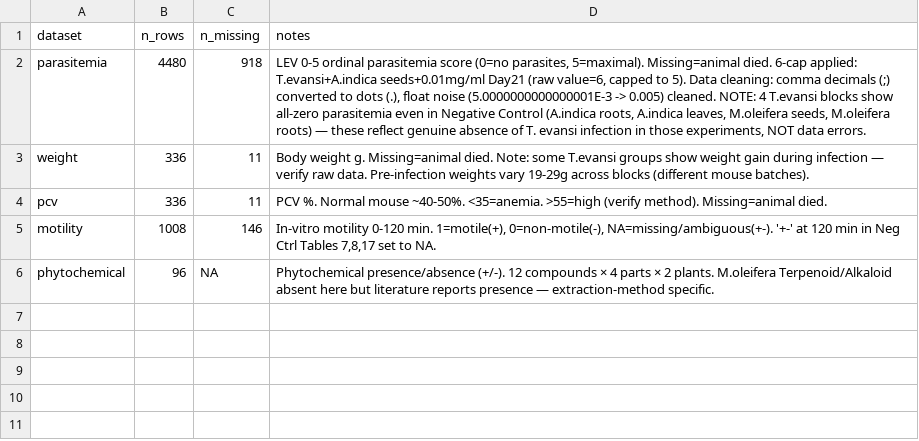
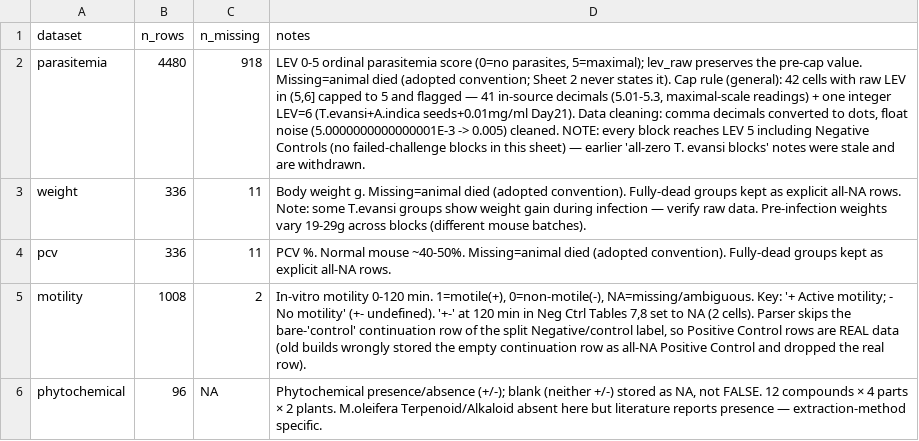
Before and after one commit to batestguy/comparative-anti-trypanosomal-activity-azadirachta-indica-moringa-oleifera, a CSV file: analysis/data/data_dictionary.csv, drawn as a sheet; the diff names each change by its address in the sheet, - before the commit and + after, or states it on an @@ line.

Commit message:
fix: parser bugs + portable paths, rebuild datasets (phase 1)
Motility: skip bare-control continuation rows so Positive Control holds real data (was all-NA artifact, real row dropped). Phyto: Azadirachta values C12-C15 not C11-C14 (leaves/seeds were shifted, seeds lost). Parasitemia: lev_raw column, general >5 cap rule with 42 flagged cells. root->roots normalized. Relative src/out paths + stopifnot guards. Withdraws stale all-zero-blocks claim; day-40 LEV shown degenerate (0/112 positive). weight/pcv unchanged.

```diff
--- a/analysis/data/data_dictionary.csv
+++ b/analysis/data/data_dictionary.csv
-D2 (notes): …(0=no parasites, 5=maximal). Missing=animal died. 6-cap applied: T.evansi+A.indica seeds+0.01mg/ml Day21 (raw value=6, capped to 5). Data cleaning: comma decimals (;) converted to dots (.), float noise (5.0000000000000001E-3 -> 0.005) cleaned. NOTE: 4 T.evansi blocks show all-zero parasitemia even in Negative Control (A.indica roots, A.indica leaves, M.oleifera seeds, M.oleifera roots) — these reflect genuine absence of T. evansi infection in those experiments, NOT data errors.
+D2 (notes): …(0=no parasites, 5=maximal); lev_raw preserves the pre-cap value. Missing=animal died (adopted convention; Sheet 2 never states it). Cap rule (general): 42 cells with raw LEV in (5,6] capped to 5 and flagged — 41 in-source decimals (5.01-5.3, maximal-scale readings) + one integer LEV=6 (T.evansi+A.indica seeds+0.01mg/ml Day21). Data cleaning: comma decimals converted to dots, float noise (5.0000000000000001E-3 -> 0.005) cleaned. NOTE: every block reaches LEV 5 including Negative Controls (no failed-challenge blocks in this sheet) — earlier 'all-zero T. evansi blocks' notes were stale and are withdrawn.
-D3 (notes): …g. Missing=animal died. Note: some…
+D3 (notes): …g. Missing=animal died (adopted convention). Fully-dead groups kept as explicit all-NA rows. Note: some…
-D4 (notes): …mouse ~40-50%. <35=anemia. >55=high (verify method). Missing=animal died.
+D4 (notes): …mouse ~40-50%. Missing=animal died (adopted convention). Fully-dead groups kept as explicit all-NA rows.
-C5 (n_missing): 146
+C5 (n_missing): 2
-D5 (notes): …1=motile(+), 0=non-motile(-), NA=missing/ambiguous(+-). '+-' at 120 min in Neg Ctrl Tables 7,8,17 set to NA.
+D5 (notes): …1=motile(+), 0=non-motile(-), NA=missing/ambiguous. Key: '+ Active motility; - No motility' (+- undefined). '+-' at 120 min in Neg Ctrl Tables 7,8 set to NA (2 cells). Parser skips the bare-'control' continuation row of the split Negative/control label, so Positive Control rows are REAL data (old builds wrongly stored the empty continuation row as all-NA Positive Control and dropped the real row).
-D6 (notes): Phytochemical presence/absence (+/-). 12 compounds…
+D6 (notes): Phytochemical presence/absence (+/-); blank (neither +/-) stored as NA, not FALSE. 12 compounds…
```
Also changed, not shown: analysis/data/motility.csv, analysis/data/phytochemical.csv, 3 other files.
